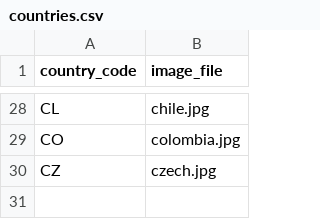
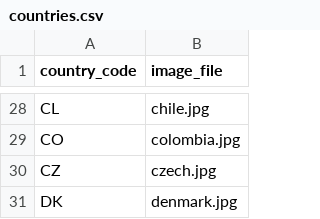
Before and after one commit to nicolas-trente-ans/le-monde-des-contrats-sociaux, a CSV file: public/assets/data/countries.csv, drawn as a sheet; only a part is shown, gaps mark what is left out.

```diff
--- a/public/assets/data/countries.csv
+++ b/public/assets/data/countries.csv
@@ -30 +30,2 @@ CO,colombia.jpg
 CZ,czech.jpg
+DK,denmark.jpg
```
Also changed, not shown: public/assets/data/Localization.csv, public/assets/data/quiz_score_profiles.csv, 2 other files.
